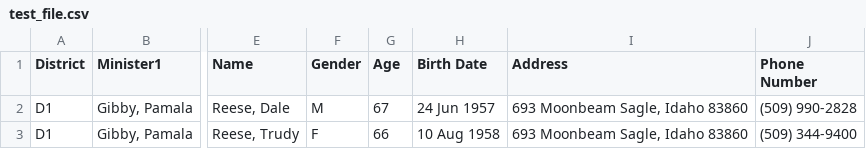
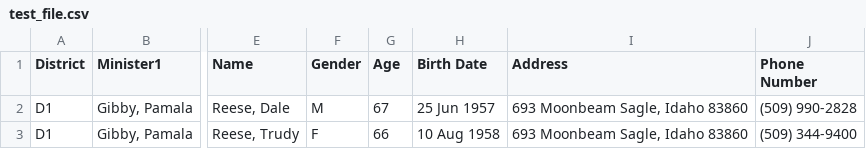
Before and after one commit to Reelman57/Reese, a CSV file: test_file.csv, drawn as a sheet; only a part is shown, gaps mark what is left out; the diff names each change by its address in the sheet, - before the commit and + after, or states it on an @@ line.

Commit message:
Update test_file.csv

```diff
--- a/test_file.csv
+++ b/test_file.csv
-H2 (Birth Date): 24 Jun 1957
+H2 (Birth Date): 25 Jun 1957
```
